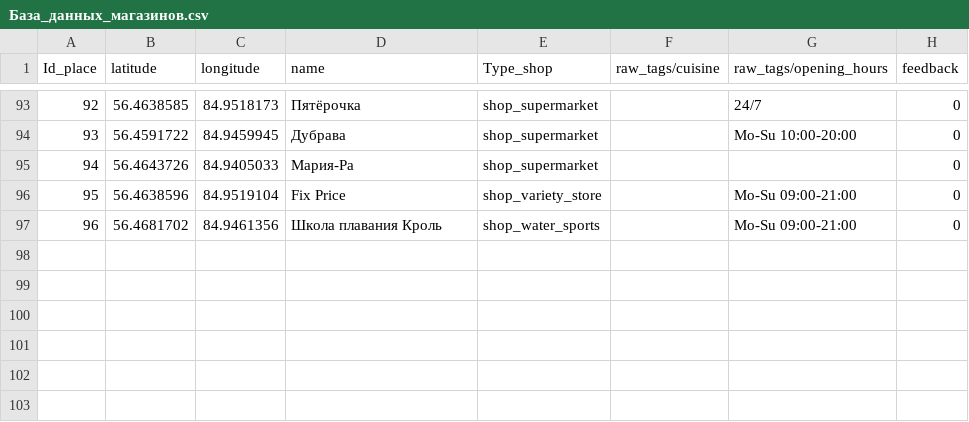
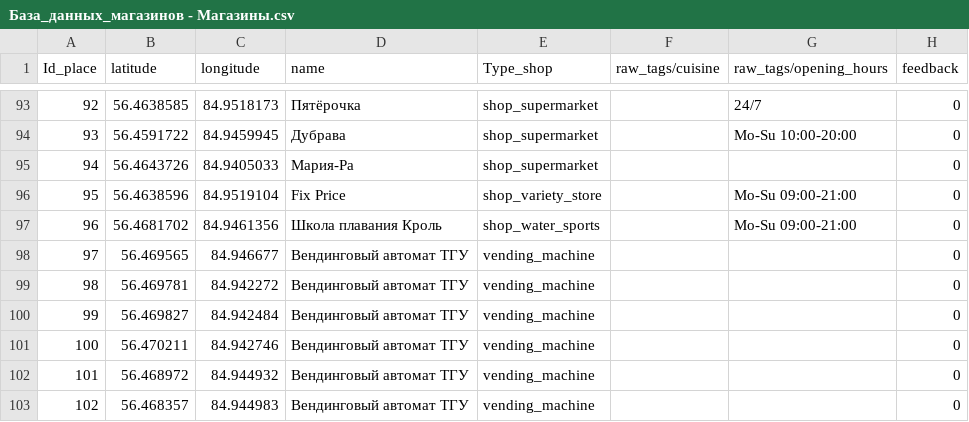
Before and after one commit to qwdsdvfd/FIT-TSU-map, a CSV file: app/src/main/assets/База_данных_магазинов - Магазины.csv (was app/src/main/assets/База_данных_магазинов.csv), drawn as a sheet; only a part is shown, gaps mark what is left out; the diff names each change by its address in the sheet, - before the commit and + after, or states it on an @@ line.

Commit message:
Изменена база данных

```diff
--- a/app/src/main/assets/База_данных_магазинов.csv
+++ b/app/src/main/assets/База_данных_магазинов - Магазины.csv
+row 98: 97 | 56.469565 | 84.946677 | Вендинговый автомат ТГУ | vending_machine |  |  | 0
+row 99: 98 | 56.469781 | 84.942272 | Вендинговый автомат ТГУ | vending_machine |  |  | 0
+row 100: 99 | 56.469827 | 84.942484 | Вендинговый автомат ТГУ | vending_machine |  |  | 0
+row 101: 100 | 56.470211 | 84.942746 | Вендинговый автомат ТГУ | vending_machine |  |  | 0
+row 102: 101 | 56.468972 | 84.944932 | Вендинговый автомат ТГУ | vending_machine |  |  | 0
+row 103: 102 | 56.468357 | 84.944983 | Вендинговый автомат ТГУ | vending_machine |  |  | 0
```
Also changed, not shown: 3 other files.
